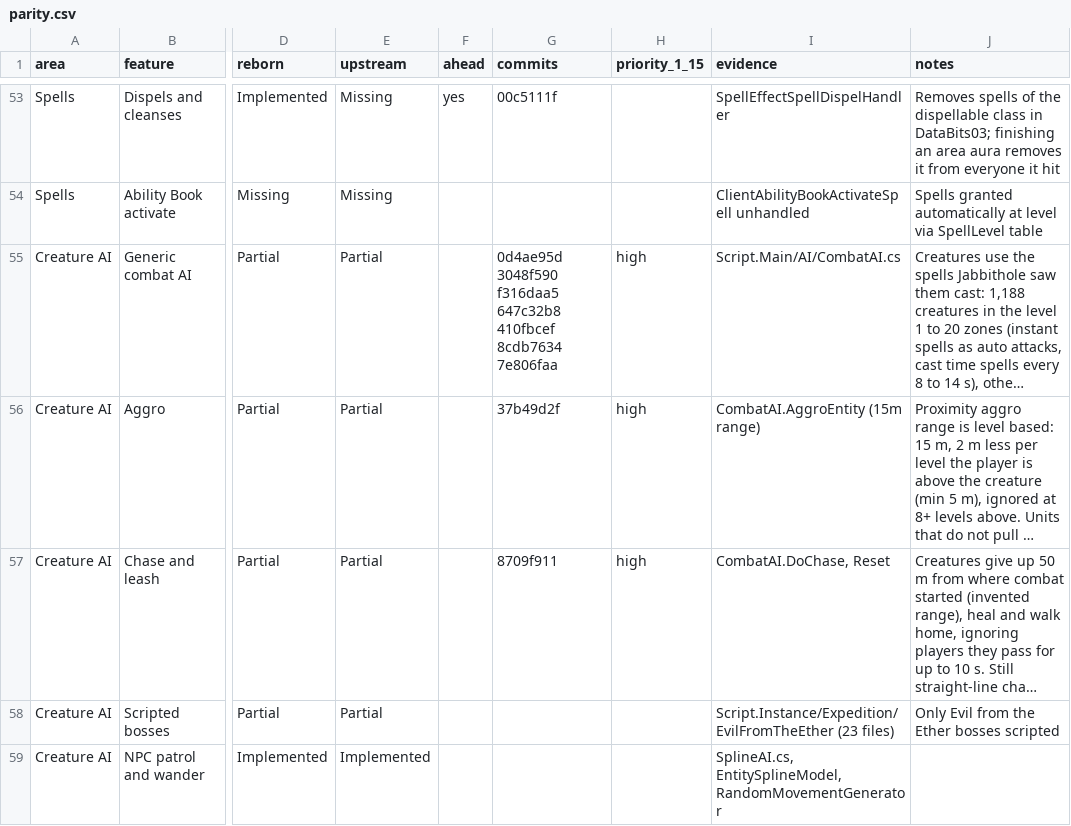
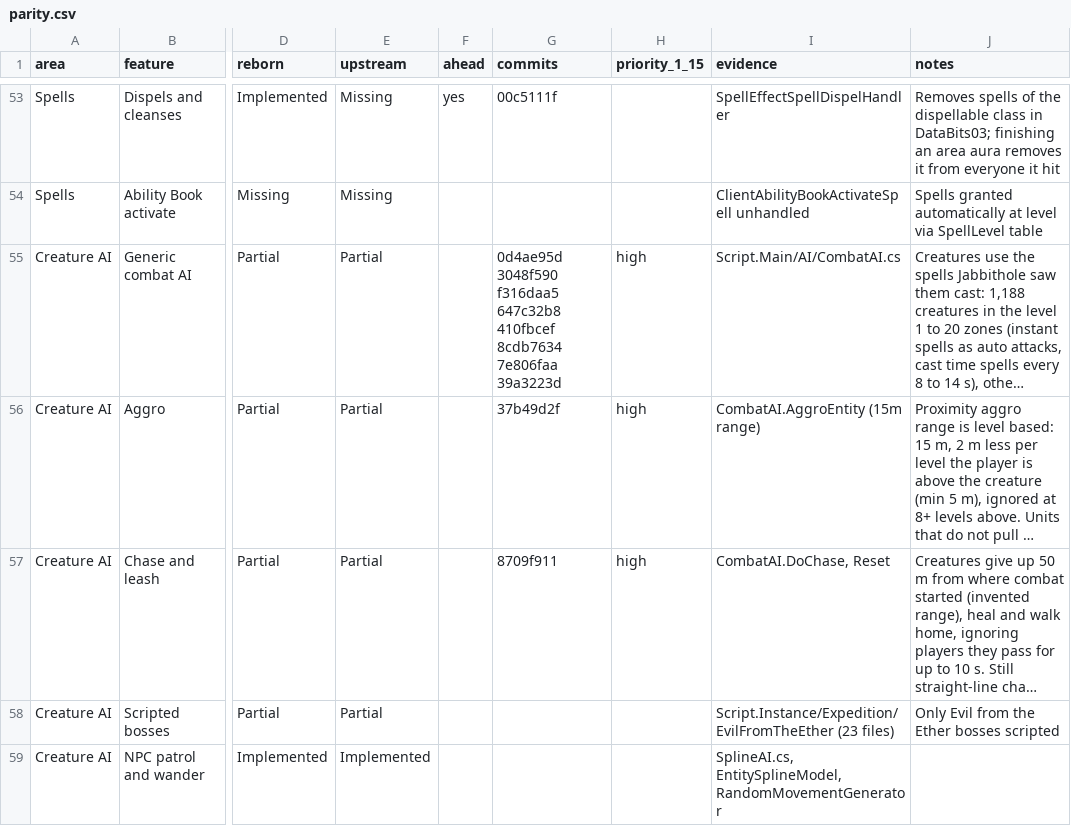
Before and after one commit to th3bluecarp/nexus-reborn, a CSV file: docs/reborn/parity.csv, drawn as a sheet; only a part is shown, gaps mark what is left out; long unchanged cells end in …; the diff names each change by its address in the sheet, - before the commit and + after, or states it on an @@ line.

```diff
--- a/docs/reborn/parity.csv
+++ b/docs/reborn/parity.csv
-G55 (commits): …8cdb7634 7e806faa
+G55 (commits): …8cdb7634 7e806faa 39a3223d
```
Also changed, not shown: 1 other file.
